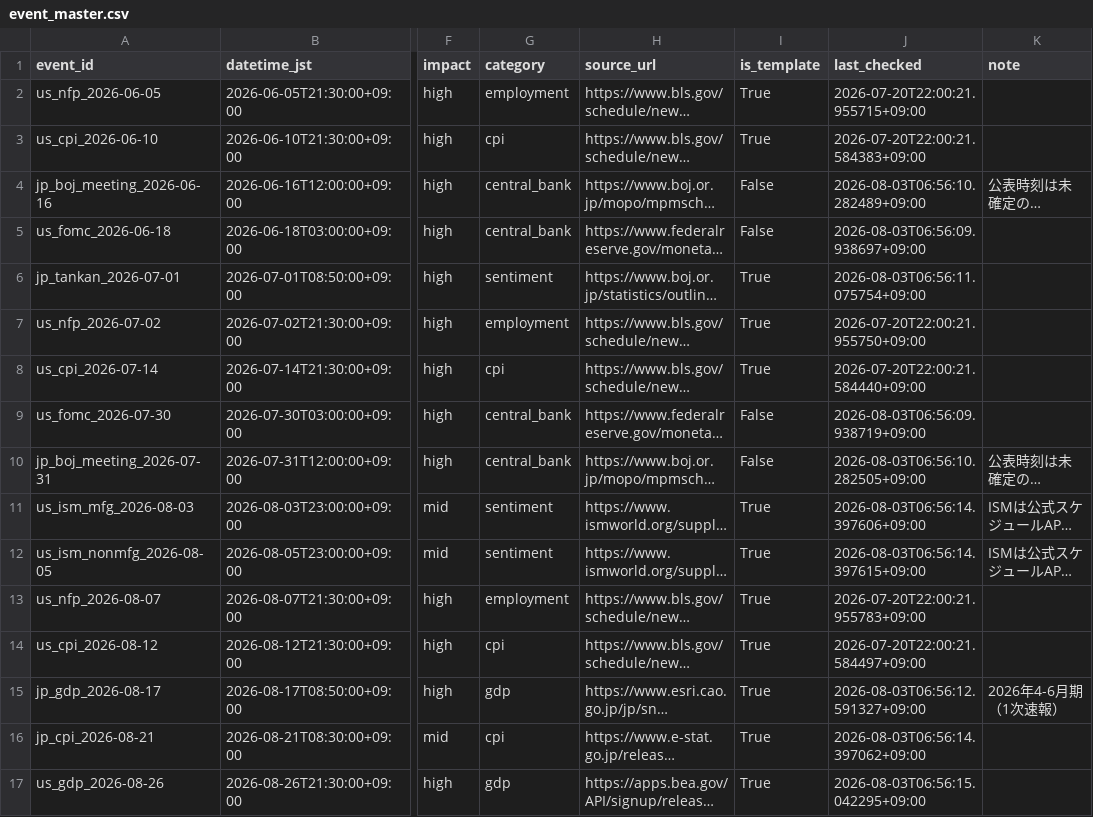
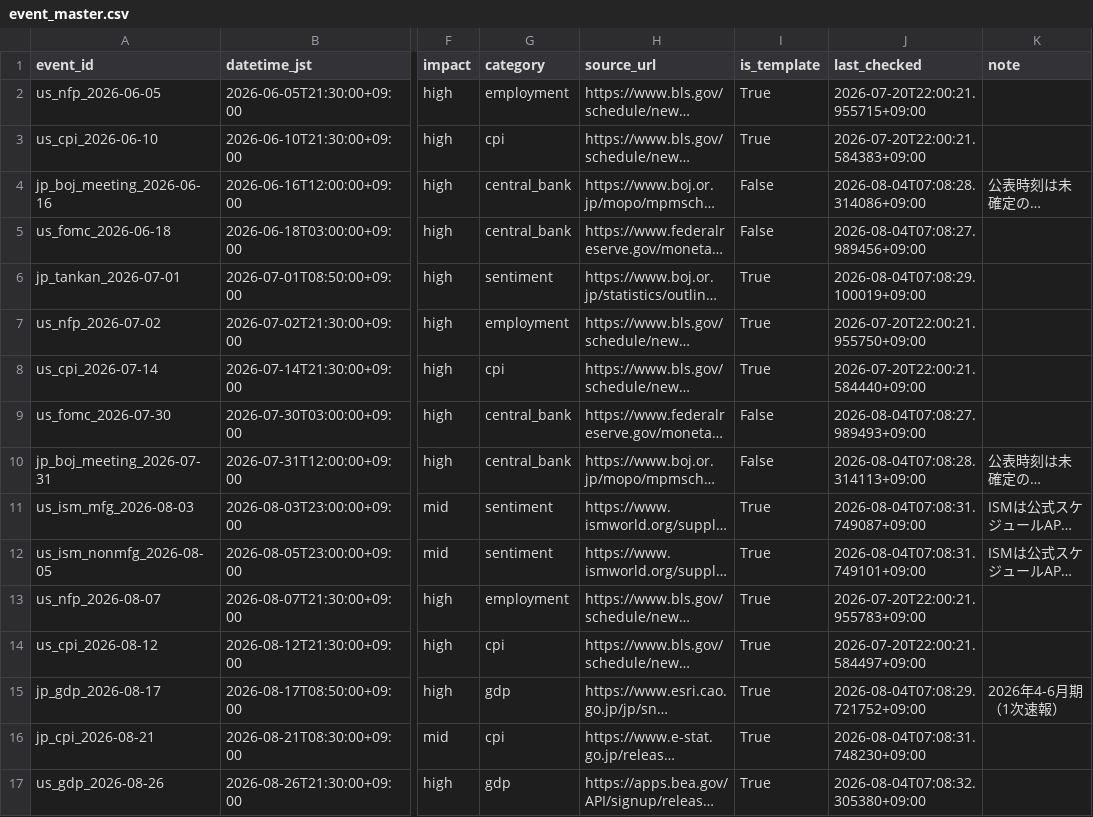
Before and after one commit to bizyusukef-ship-it/market-radar, a CSV file: event_master.csv, drawn as a sheet; only a part is shown, gaps mark what is left out; long unchanged cells end in …; the diff covers the shown part only; the diff names each change by its address in the sheet, - before the commit and + after, or states it on an @@ line.

```diff
--- a/event_master.csv
+++ b/event_master.csv
-J4 (last_checked): 2026-08-03T06:56:10.282489+09:00
+J4 (last_checked): 2026-08-04T07:08:28.314086+09:00
-J5 (last_checked): 2026-08-03T06:56:09.938697+09:00
+J5 (last_checked): 2026-08-04T07:08:27.989456+09:00
-J6 (last_checked): 2026-08-03T06:56:11.075754+09:00
+J6 (last_checked): 2026-08-04T07:08:29.100019+09:00
-J9 (last_checked): 2026-08-03T06:56:09.938719+09:00
+J9 (last_checked): 2026-08-04T07:08:27.989493+09:00
-J10 (last_checked): 2026-08-03T06:56:10.282505+09:00
+J10 (last_checked): 2026-08-04T07:08:28.314113+09:00
-J11 (last_checked): 2026-08-03T06:56:14.397606+09:00
+J11 (last_checked): 2026-08-04T07:08:31.749087+09:00
-J12 (last_checked): 2026-08-03T06:56:14.397615+09:00
+J12 (last_checked): 2026-08-04T07:08:31.749101+09:00
-J15 (last_checked): 2026-08-03T06:56:12.591327+09:00
+J15 (last_checked): 2026-08-04T07:08:29.721752+09:00
-J16 (last_checked): 2026-08-03T06:56:14.397062+09:00
+J16 (last_checked): 2026-08-04T07:08:31.748230+09:00
-J17 (last_checked): 2026-08-03T06:56:15.042295+09:00
+J17 (last_checked): 2026-08-04T07:08:32.305380+09:00
```
Also changed, not shown: 47 edited cells elsewhere in this file, 2 other files.
